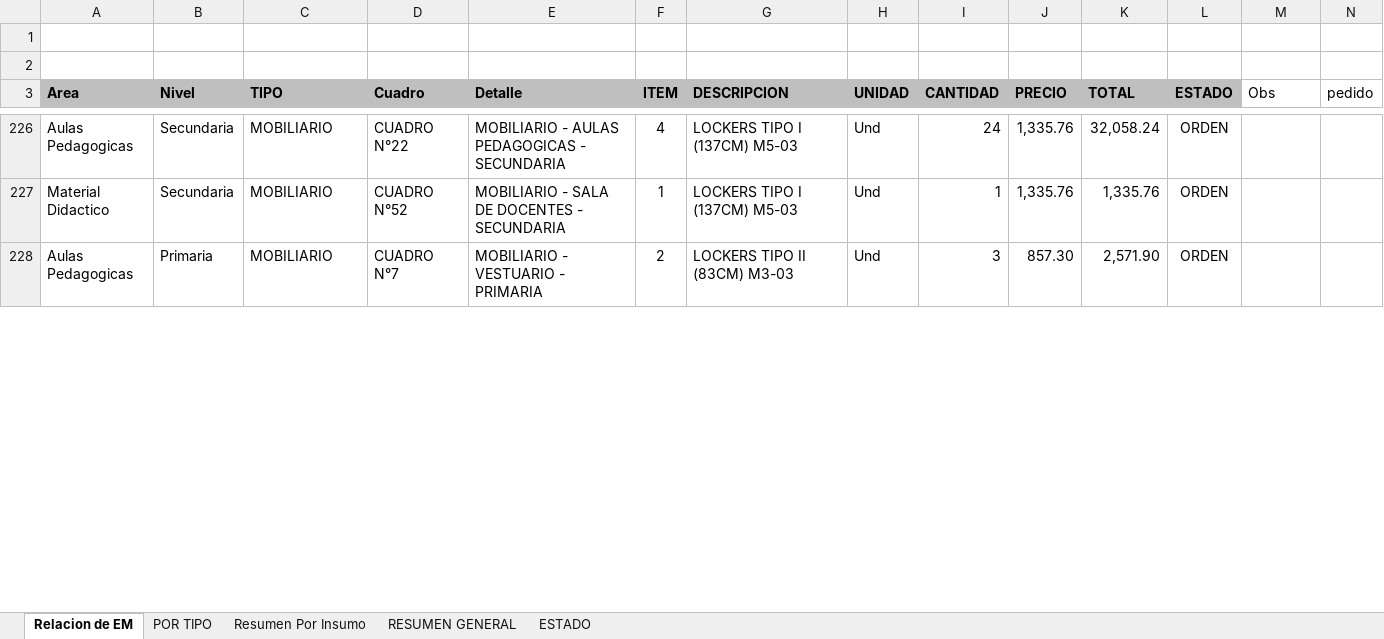
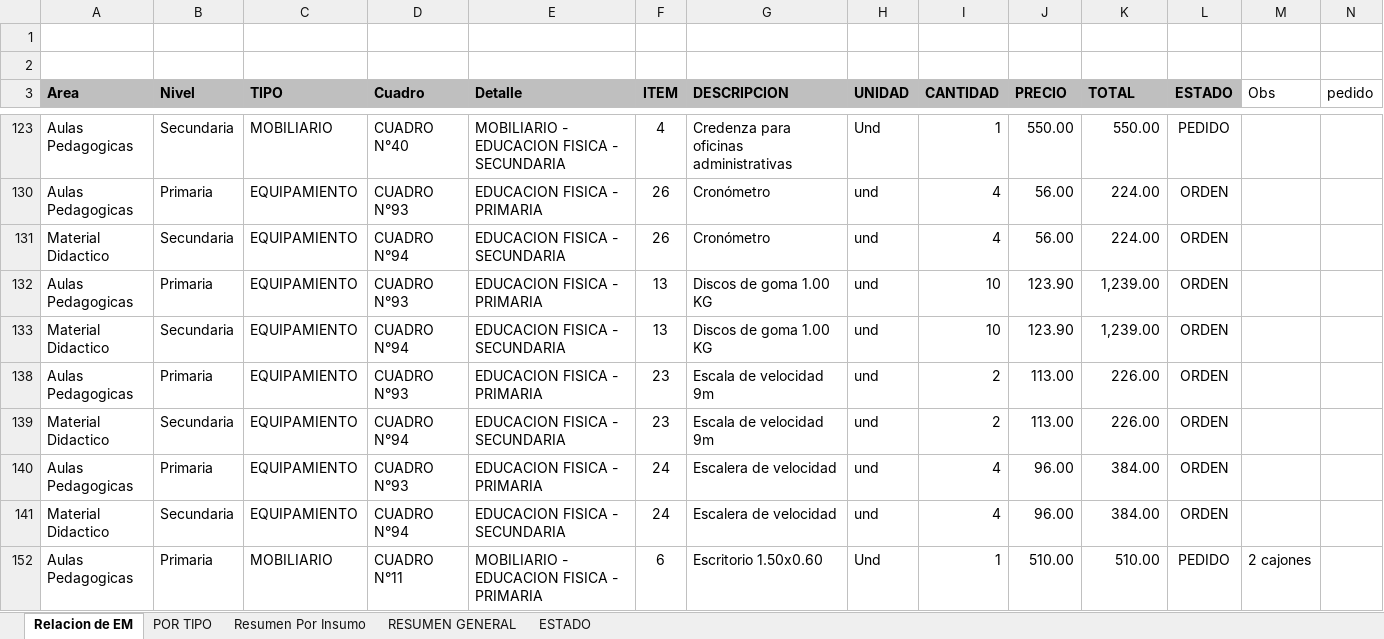
Before and after one commit to mrlivano/Instalaciones_Especiales, an Excel workbook: Equipamiento y Moviliario/Relacion Equipamiento y Mobiloiario PARA MODIFICACION - 2022.xlsx, sheet Relacion de EM, drawn as a sheet; only a part is shown, gaps mark what is left out; values as stored, in another font and other column widths than the file's, no borders; charts and pictures not drawn; addresses are those after the commit; rows hold the shown columns only; the diff covers the shown part only; the diff names each change by its address in the sheet, - before the commit and + after, or states it on an @@ line.

```diff
--- a/Equipamiento y Moviliario/Relacion Equipamiento y Mobiloiario PARA MODIFICACION - 2022.xlsx (sheet Relacion de EM)
+++ b/Equipamiento y Moviliario/Relacion Equipamiento y Mobiloiario PARA MODIFICACION - 2022.xlsx (sheet Relacion de EM)
-D123 (Cuadro): CUADRO N°22
+D123 (Cuadro): CUADRO N°40
-E123 (Detalle): MOBILIARIO - AULAS PEDAGOGICAS - SECUNDARIA
+E123 (Detalle): MOBILIARIO - EDUCACION FISICA - SECUNDARIA
-G123 (DESCRIPCION): LOCKERS TIPO I (137CM) M5-03
+G123 (DESCRIPCION): Credenza para oficinas administrativas
-I123 (CANTIDAD): 24
+I123 (CANTIDAD): 1
-J123 (PRECIO): 1,335.76
+J123 (PRECIO): 550.00
-K123 (TOTAL): 32,058.24
+K123 (TOTAL): 550.00
-L123 (ESTADO): ORDEN
+L123 (ESTADO): PEDIDO
@@ row 130 unhidden: Aulas Pedagogicas | Primaria | EQUIPAMIENTO | CUADRO N°93 | EDUCACION FISICA - PRIMARIA | 26 | Cronómetro | und | 4 | 56.00 | 224.00 | ORDEN @@
@@ row 131 unhidden: Material Didactico | Secundaria | EQUIPAMIENTO | CUADRO N°94 | EDUCACION FISICA - SECUNDARIA | 26 | Cronómetro | und | 4 | 56.00 | 224.00 | ORDEN @@
@@ row 132 unhidden: Aulas Pedagogicas | Primaria | EQUIPAMIENTO | CUADRO N°93 | EDUCACION FISICA - PRIMARIA | 13 | Discos de goma 1.00 KG | und | 10 | 123.90 | 1,239.00 | ORDEN @@
-C133 (TIPO): MOBILIARIO
+C133 (TIPO): EQUIPAMIENTO
-D133 (Cuadro): CUADRO N°52
+D133 (Cuadro): CUADRO N°94
-E133 (Detalle): MOBILIARIO - SALA DE DOCENTES - SECUNDARIA
+E133 (Detalle): EDUCACION FISICA - SECUNDARIA
-F133 (ITEM): 1
+F133 (ITEM): 13
-G133 (DESCRIPCION): LOCKERS TIPO I (137CM) M5-03
+G133 (DESCRIPCION): Discos de goma 1.00 KG
-H133 (UNIDAD): Und
+H133 (UNIDAD): und
-I133 (CANTIDAD): 1
+I133 (CANTIDAD): 10
-J133 (PRECIO): 1,335.76
+J133 (PRECIO): 123.90
-K133 (TOTAL): 1,335.76
+K133 (TOTAL): 1,239.00
@@ row 138 unhidden: Aulas Pedagogicas | Primaria | EQUIPAMIENTO | CUADRO N°93 | EDUCACION FISICA - PRIMARIA | 23 | Escala de velocidad 9m | und | 2 | 113.00 | 226.00 | ORDEN @@
@@ row 139 unhidden: Material Didactico | Secundaria | EQUIPAMIENTO | CUADRO N°94 | EDUCACION FISICA - SECUNDARIA | 23 | Escala de velocidad 9m | und | 2 | 113.00 | 226.00 | ORDEN @@
@@ row 140 unhidden: Aulas Pedagogicas | Primaria | EQUIPAMIENTO | CUADRO N°93 | EDUCACION FISICA - PRIMARIA | 24 | Escalera de velocidad | und | 4 | 96.00 | 384.00 | ORDEN @@
@@ row 141 unhidden: Material Didactico | Secundaria | EQUIPAMIENTO | CUADRO N°94 | EDUCACION FISICA - SECUNDARIA | 24 | Escalera de velocidad | und | 4 | 96.00 | 384.00 | ORDEN @@
-D152 (Cuadro): CUADRO N°7
+D152 (Cuadro): CUADRO N°11
-E152 (Detalle): MOBILIARIO - VESTUARIO - PRIMARIA
+E152 (Detalle): MOBILIARIO - EDUCACION FISICA - PRIMARIA
-F152 (ITEM): 2
+F152 (ITEM): 6
-G152 (DESCRIPCION): LOCKERS TIPO II (83CM) M3-03
+G152 (DESCRIPCION): Escritorio 1.50x0.60
-I152 (CANTIDAD): 3
+I152 (CANTIDAD): 1
-J152 (PRECIO): 857.30
+J152 (PRECIO): 510.00
-K152 (TOTAL): 2,571.90
+K152 (TOTAL): 510.00
-L152 (ESTADO): ORDEN
+L152 (ESTADO): PEDIDO
-M152 (Obs): (empty)
+M152 (Obs): 2 cajones
```
Also changed, not shown: 54 hidden or unhidden rows and 47 edited cells elsewhere in this sheet.
